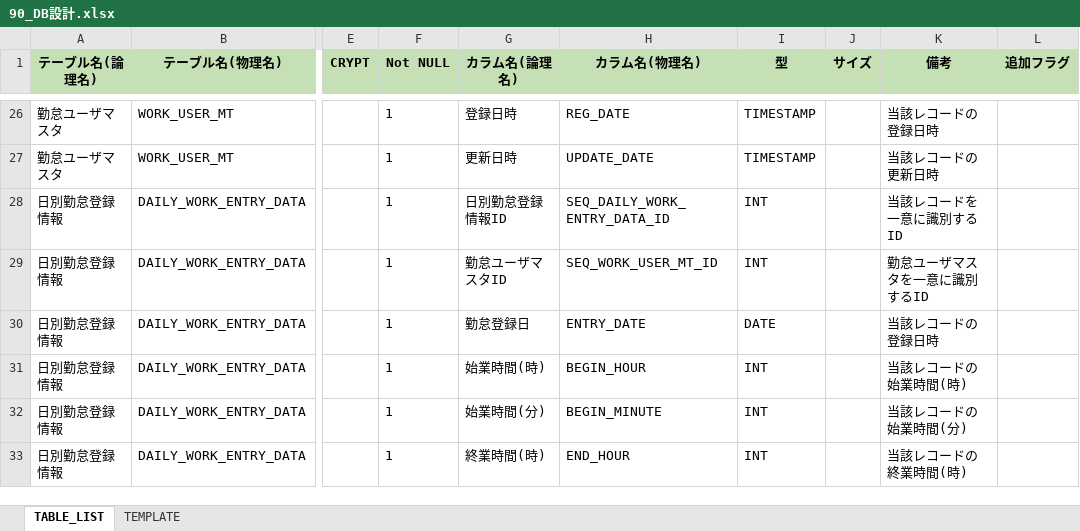
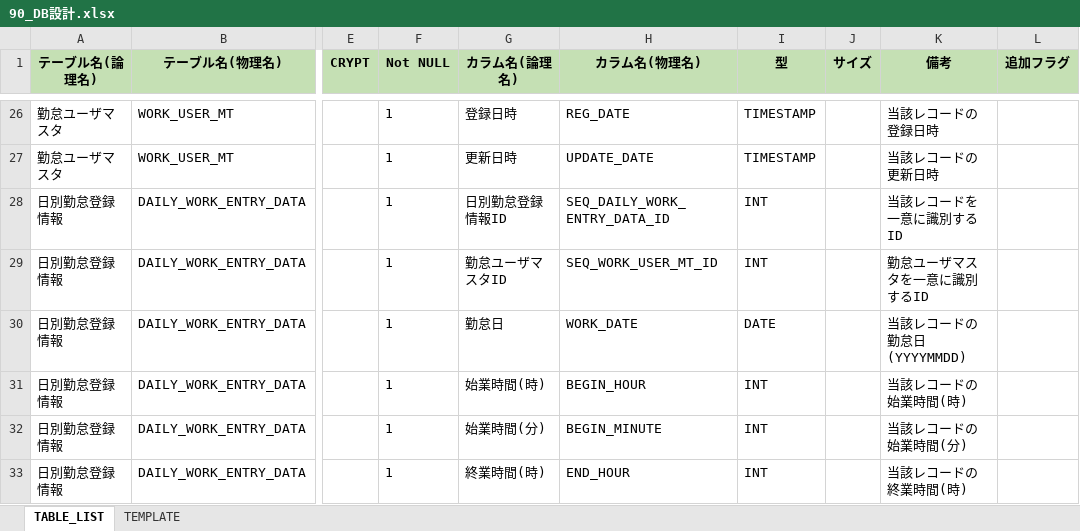
Before and after one commit to kohei-okazaki/nok, an Excel workbook: nok-docs/02_design/90_db/90_DB設計.xlsx, sheet TABLE_LIST, drawn as a sheet; only a part is shown, gaps mark what is left out; values as stored, in another font and other column widths than the file's, no borders; the diff names each change by its address in the sheet, - before the commit and + after, or states it on an @@ line.

```diff
--- a/nok-docs/02_design/90_db/90_DB設計.xlsx (sheet TABLE_LIST)
+++ b/nok-docs/02_design/90_db/90_DB設計.xlsx (sheet TABLE_LIST)
-G30 (カラム名(論理名)): 勤怠登録日
+G30 (カラム名(論理名)): 勤怠日
-H30 (カラム名(物理名)): ENTRY_DATE
+H30 (カラム名(物理名)): WORK_DATE
-K30 (備考): 当該レコードの登録日時
+K30 (備考): 当該レコードの勤怠日(YYYYMMDD)
```
Also changed, not shown: 8 other files.
